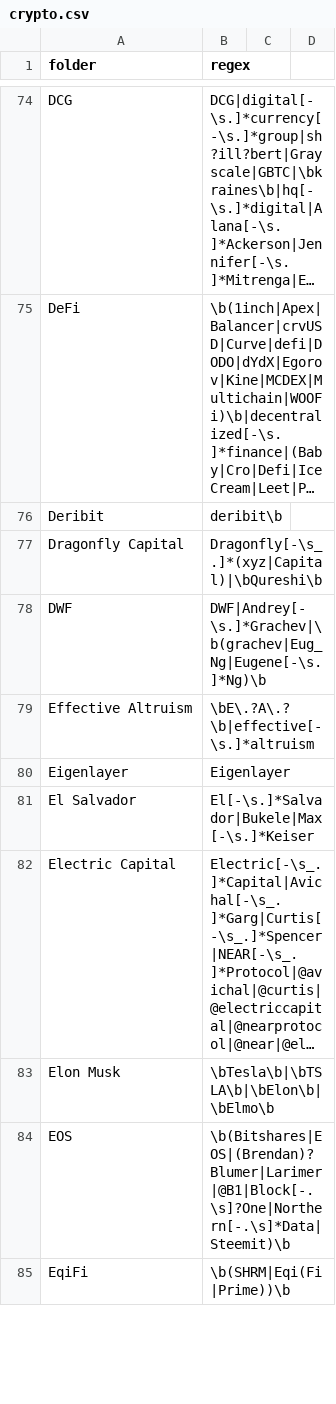
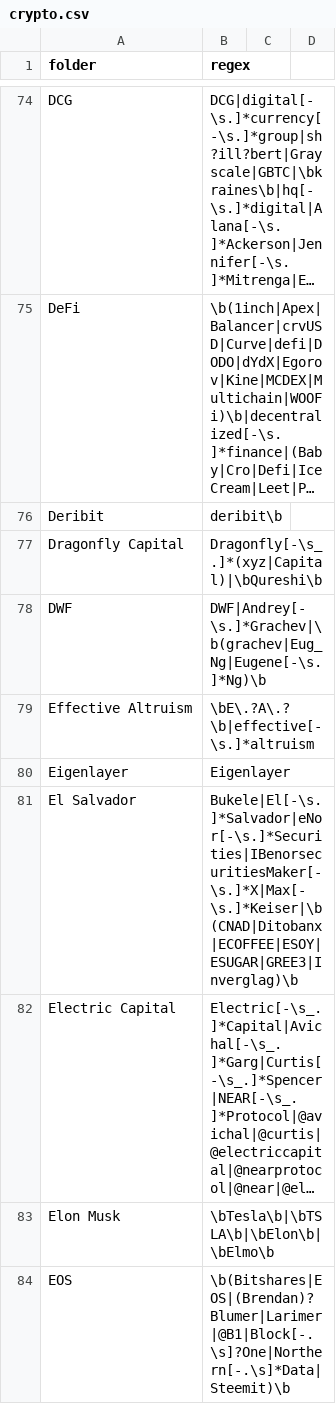
Before and after one commit to michelcrypt4d4mus/clown_sort, a CSV file: clown_sort/sorting_rules/crypto.csv, drawn as a sheet; only a part is shown, gaps mark what is left out; the shorter side is filled out with more unchanged rows; long unchanged cells end in …; the diff covers the shown part only; the diff names each change by its address in the sheet, - before the commit and + after, or states it on an @@ line.

Commit message:
rules

```diff
--- a/clown_sort/sorting_rules/crypto.csv
+++ b/clown_sort/sorting_rules/crypto.csv
-B81 (regex): El[-\s.]*Salvador|Bukele|Max[-\s.]*Keiser
+B81 (regex): Bukele|El[-\s.]*Salvador|eNor[-\s.]*Securities|IBenorsecuritiesMaker[-\s.]*X|Max[-\s.]*Keiser|\b(CNAD|Ditobanx|ECOFFEE|ESOY|ESUGAR|GREE3|Inverglag)\b
```
Also changed, not shown: 2 added rows and 3 edited cells elsewhere in this file.
